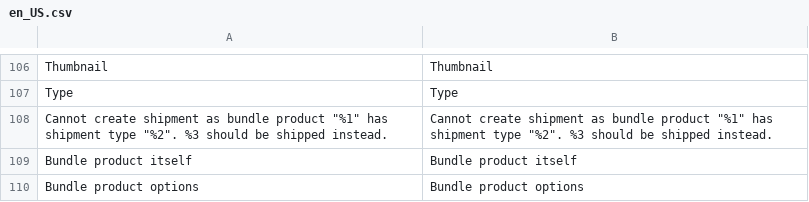
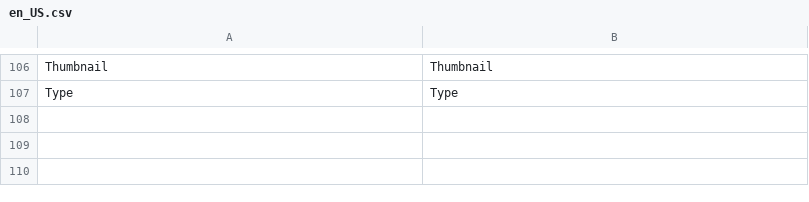
Before and after one commit to magenxcommerce/module-bundle, a CSV file: i18n/en_US.csv, drawn as a sheet; only a part is shown, gaps mark what is left out; the diff names each change by its address in the sheet, - before the commit and + after, or states it on an @@ line.

```diff
--- a/i18n/en_US.csv
+++ b/i18n/en_US.csv
-row 108: Cannot create shipment as bundle product "%1" has shipment type "%2". %3 should be shipped instead. | Cannot create shipment as bundle product "%1" has shipment type "%2". %3 should be shipped instead.
-row 109: Bundle product itself | Bundle product itself
-row 110: Bundle product options | Bundle product options
```
Also changed, not shown: 36 other files.
